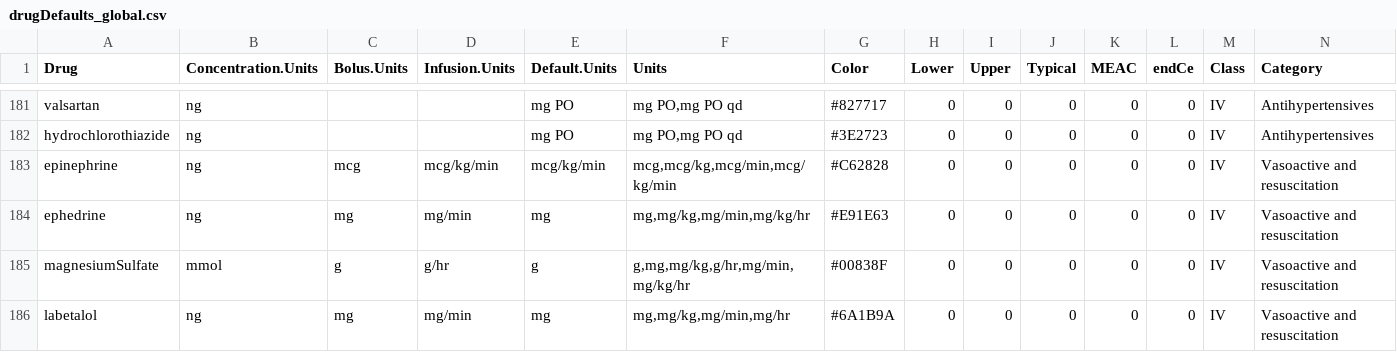
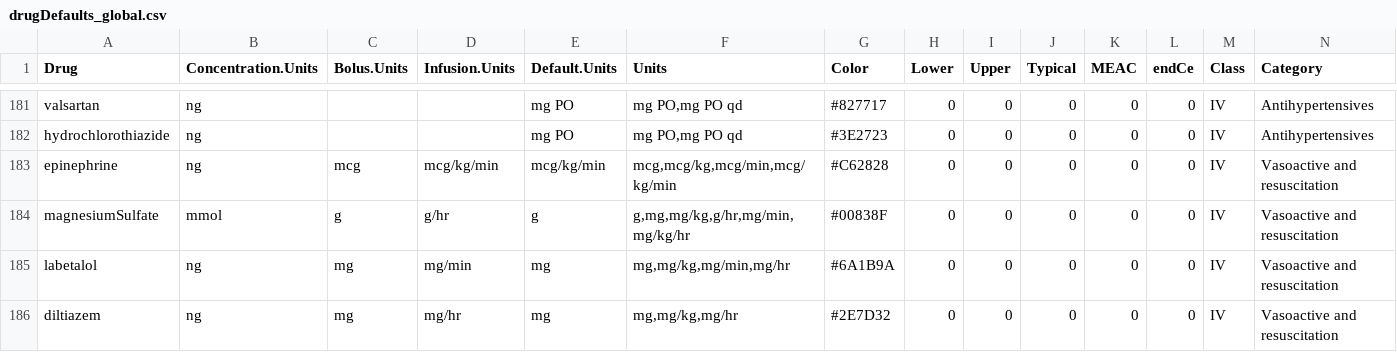
Before and after one commit to StevenLShafer/stanpumpR, a CSV file: inst/extdata/drugDefaults_global.csv, drawn as a sheet; only a part is shown, gaps mark what is left out; the shorter side is filled out with more unchanged rows; the diff names each change by its address in the sheet, - before the commit and + after, or states it on an @@ line.

```diff
--- a/inst/extdata/drugDefaults_global.csv
+++ b/inst/extdata/drugDefaults_global.csv
-row 184: ephedrine | ng | mg | mg/min | mg | mg,mg/kg,mg/min,mg/kg/hr | #E91E63 | 0 | 0 | 0 | 0 | 0 | IV | Vasoactive and resuscitation
```
Also changed, not shown: inst/extdata/pregnancyRegistry.csv, inst/extdata/therapeuticRanges.csv, 15 other files.
